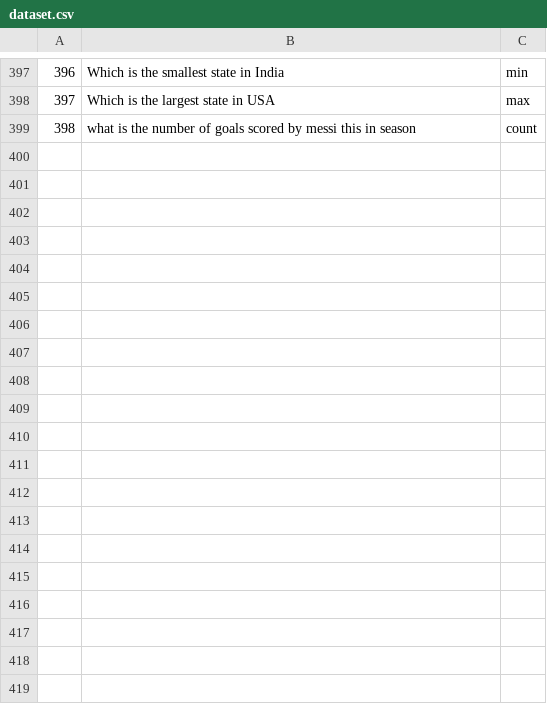
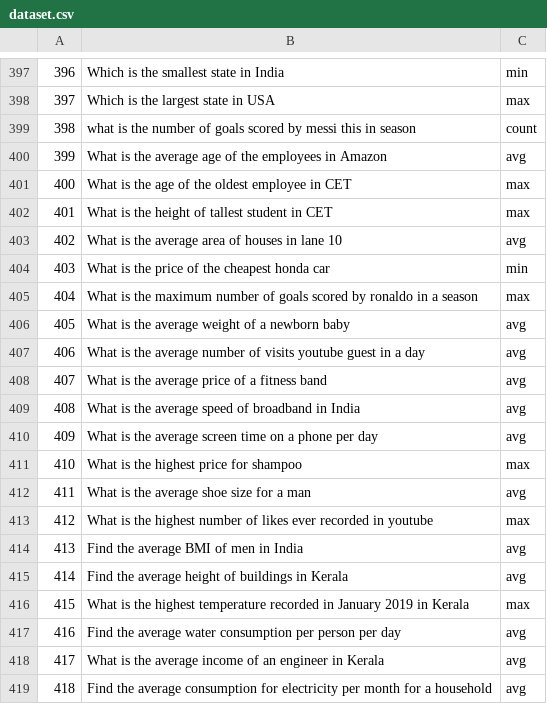
Before and after one commit to adwaith2000/AI_experiments, a CSV file: tableqa/sql_classifier/dataset.csv, drawn as a sheet; only a part is shown, gaps mark what is left out; the diff covers the shown part only; the diff names each change by its address in the sheet, - before the commit and + after, or states it on an @@ line.

Commit message:
Update dataset.csv

```diff
--- a/tableqa/sql_classifier/dataset.csv
+++ b/tableqa/sql_classifier/dataset.csv
+row 400: 399 | What is the average age of the employees in Amazon | avg
+row 401: 400 | What is the age of the oldest employee in CET | max
+row 402: 401 | What is the height of tallest student in CET | max
+row 403: 402 | What is the average area of houses in lane 10 | avg
+row 404: 403 | What is the price of the cheapest honda car | min
+row 405: 404 | What is the maximum number of goals scored by ronaldo in a season | max
+row 406: 405 | What is the average weight of a newborn baby | avg
+row 407: 406 | What is the average number of visits youtube guest in a day | avg
+row 408: 407 | What is the average price of a fitness band | avg
+row 409: 408 | What is the average speed of broadband in India | avg
+row 410: 409 | What is the average screen time on a phone per day | avg
+row 411: 410 | What is the highest price for shampoo | max
+row 412: 411 | What is the average shoe size for a man | avg
+row 413: 412 | What is the highest number of likes ever recorded in youtube | max
+row 414: 413 | Find the average BMI of men in India | avg
+row 415: 414 | Find the average height of buildings in Kerala | avg
+row 416: 415 | What is the highest temperature recorded in January 2019 in Kerala | max
+row 417: 416 | Find the average water consumption per person per day | avg
+row 418: 417 | What is the average income of an engineer in Kerala | avg
+row 419: 418 | Find the average consumption for electricity per month for a household | avg
```
Also changed, not shown: 46 added rows elsewhere in this file.
